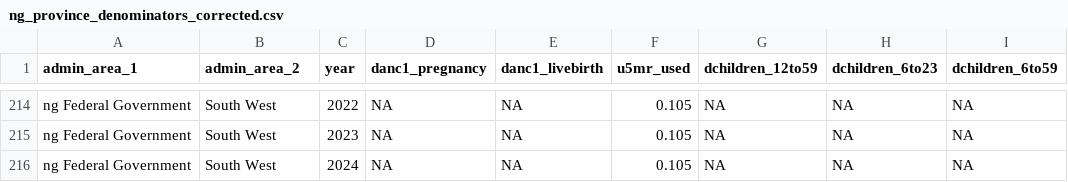
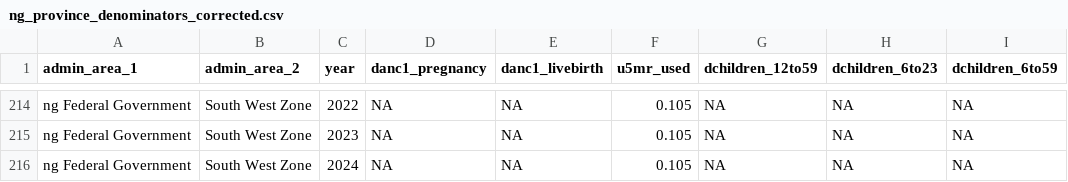
Before and after one commit to FASTR-Analytics/modules, a CSV file: ng_province_denominators_corrected.csv, drawn as a sheet; only a part is shown, gaps mark what is left out; the diff covers the shown part only; the diff names each change by its address in the sheet, - before the commit and + after, or states it on an @@ line.

Commit message:
renamed zones

```diff
--- a/ng_province_denominators_corrected.csv
+++ b/ng_province_denominators_corrected.csv
-B214:B216 (admin_area_2): South West
+B214:B216 (admin_area_2): South West Zone
```
Also changed, not shown: 27 edited cells elsewhere in this file.
